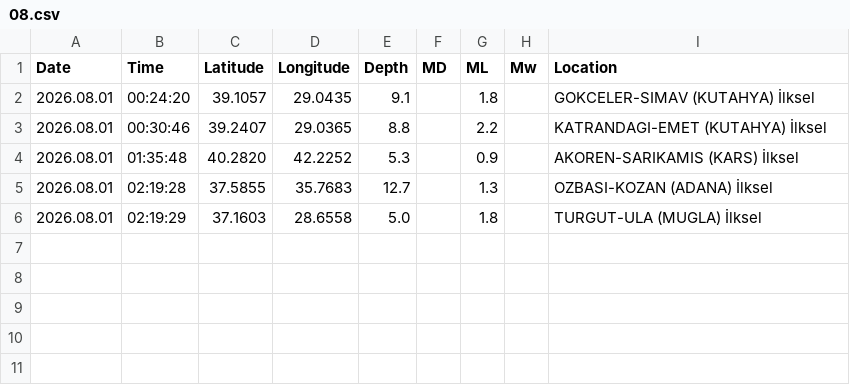
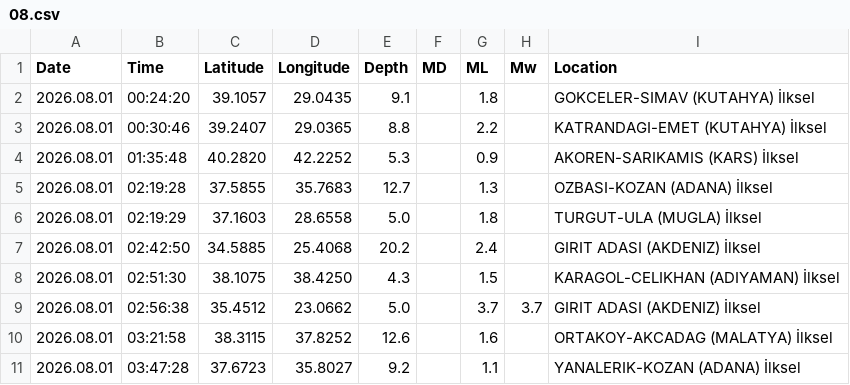
Before and after one commit to sukruozan/turkiye-guncel-deprem-verisi, a CSV file: 2026/08.csv, drawn as a sheet.

Commit message:
Automated Commit

```diff
--- a/2026/08.csv
+++ b/2026/08.csv
@@ -6 +6,6 @@ Date,Time,Latitude,Longitude,Depth,MD,ML,Mw,Location
 2026.08.01,02:19:29,37.1603,28.6558,5.0,,1.8,,TURGUT-ULA (MUGLA) İlksel
+2026.08.01,02:42:50,34.5885,25.4068,20.2,,2.4,,GIRIT ADASI (AKDENIZ) İlksel
+2026.08.01,02:51:30,38.1075,38.4250,4.3,,1.5,,KARAGOL-CELIKHAN (ADIYAMAN) İlksel
+2026.08.01,02:56:38,35.4512,23.0662,5.0,,3.7,3.7,GIRIT ADASI (AKDENIZ) İlksel
+2026.08.01,03:21:58,38.3115,37.8252,12.6,,1.6,,ORTAKOY-AKCADAG (MALATYA) İlksel
+2026.08.01,03:47:28,37.6723,35.8027,9.2,,1.1,,YANALERIK-KOZAN (ADANA) İlksel
```
